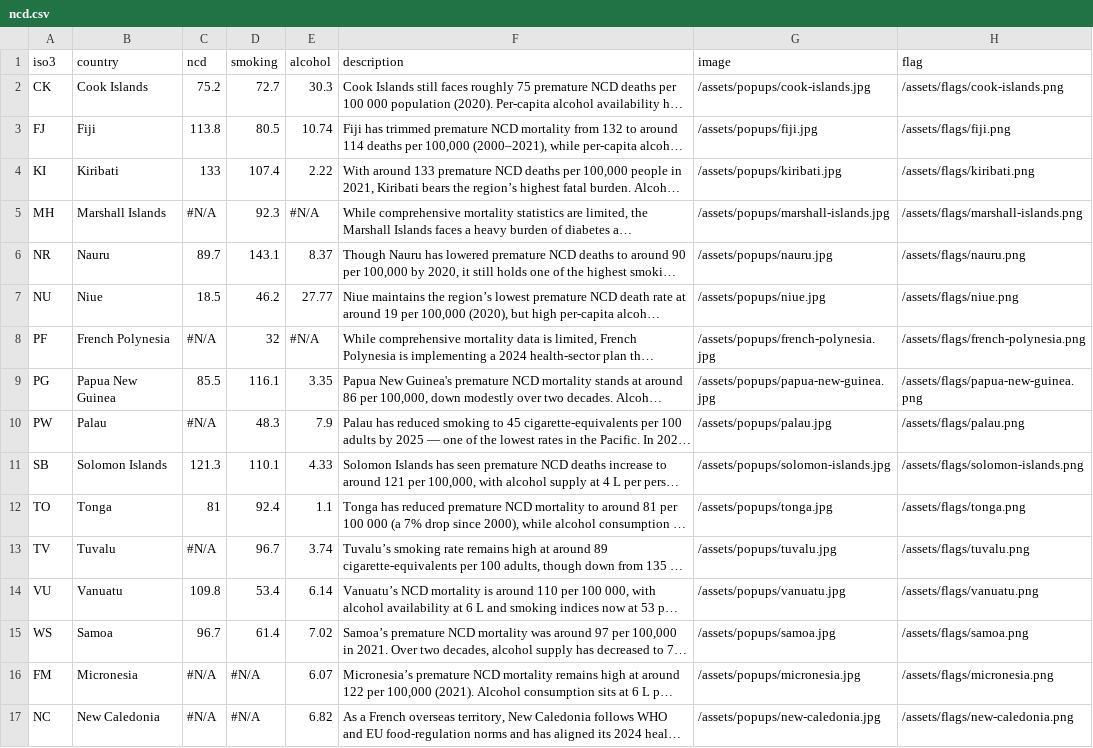
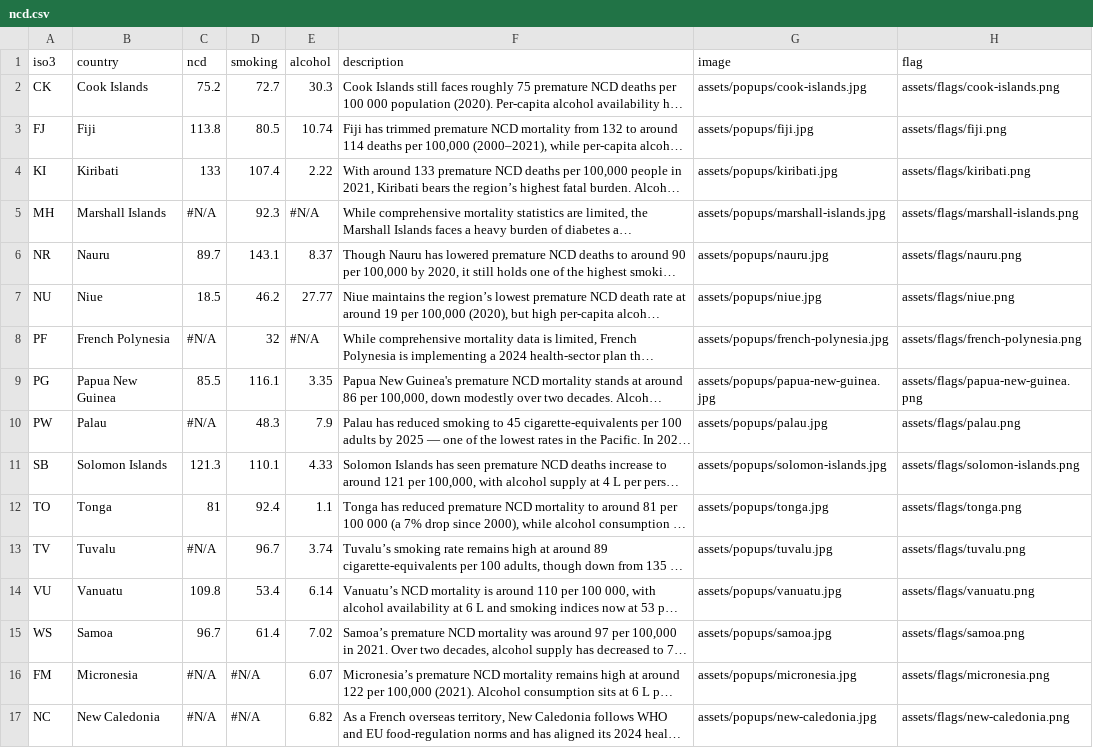
Before and after one commit to akbsaputra/pacific-timebomb, a CSV file: data/ncd.csv, drawn as a sheet; long unchanged cells end in …; the diff names each change by its address in the sheet, - before the commit and + after, or states it on an @@ line.

Commit message:
Third Draft

```diff
--- a/data/ncd.csv
+++ b/data/ncd.csv
-G2 (image): /assets/popups/cook-islands.jpg
+G2 (image): assets/popups/cook-islands.jpg
-H2 (flag): /assets/flags/cook-islands.png
+H2 (flag): assets/flags/cook-islands.png
-G3 (image): /assets/popups/fiji.jpg
+G3 (image): assets/popups/fiji.jpg
-H3 (flag): /assets/flags/fiji.png
+H3 (flag): assets/flags/fiji.png
-G4 (image): /assets/popups/kiribati.jpg
+G4 (image): assets/popups/kiribati.jpg
-H4 (flag): /assets/flags/kiribati.png
+H4 (flag): assets/flags/kiribati.png
-G5 (image): /assets/popups/marshall-islands.jpg
+G5 (image): assets/popups/marshall-islands.jpg
-H5 (flag): /assets/flags/marshall-islands.png
+H5 (flag): assets/flags/marshall-islands.png
-G6 (image): /assets/popups/nauru.jpg
+G6 (image): assets/popups/nauru.jpg
-H6 (flag): /assets/flags/nauru.png
+H6 (flag): assets/flags/nauru.png
-G7 (image): /assets/popups/niue.jpg
+G7 (image): assets/popups/niue.jpg
-H7 (flag): /assets/flags/niue.png
+H7 (flag): assets/flags/niue.png
-G8 (image): /assets/popups/french-polynesia.jpg
+G8 (image): assets/popups/french-polynesia.jpg
-H8 (flag): /assets/flags/french-polynesia.png
+H8 (flag): assets/flags/french-polynesia.png
-G9 (image): /assets/popups/papua-new-guinea.jpg
+G9 (image): assets/popups/papua-new-guinea.jpg
-H9 (flag): /assets/flags/papua-new-guinea.png
+H9 (flag): assets/flags/papua-new-guinea.png
-G10 (image): /assets/popups/palau.jpg
+G10 (image): assets/popups/palau.jpg
-H10 (flag): /assets/flags/palau.png
+H10 (flag): assets/flags/palau.png
-G11 (image): /assets/popups/solomon-islands.jpg
+G11 (image): assets/popups/solomon-islands.jpg
-H11 (flag): /assets/flags/solomon-islands.png
+H11 (flag): assets/flags/solomon-islands.png
-G12 (image): /assets/popups/tonga.jpg
+G12 (image): assets/popups/tonga.jpg
-H12 (flag): /assets/flags/tonga.png
+H12 (flag): assets/flags/tonga.png
-G13 (image): /assets/popups/tuvalu.jpg
+G13 (image): assets/popups/tuvalu.jpg
-H13 (flag): /assets/flags/tuvalu.png
+H13 (flag): assets/flags/tuvalu.png
-G14 (image): /assets/popups/vanuatu.jpg
+G14 (image): assets/popups/vanuatu.jpg
-H14 (flag): /assets/flags/vanuatu.png
+H14 (flag): assets/flags/vanuatu.png
-G15 (image): /assets/popups/samoa.jpg
+G15 (image): assets/popups/samoa.jpg
-H15 (flag): /assets/flags/samoa.png
+H15 (flag): assets/flags/samoa.png
-G16 (image): /assets/popups/micronesia.jpg
+G16 (image): assets/popups/micronesia.jpg
-H16 (flag): /assets/flags/micronesia.png
+H16 (flag): assets/flags/micronesia.png
-G17 (image): /assets/popups/new-caledonia.jpg
+G17 (image): assets/popups/new-caledonia.jpg
-H17 (flag): /assets/flags/new-caledonia.png
+H17 (flag): assets/flags/new-caledonia.png
```
